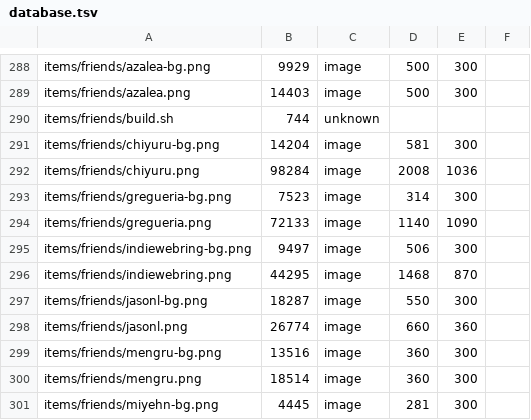
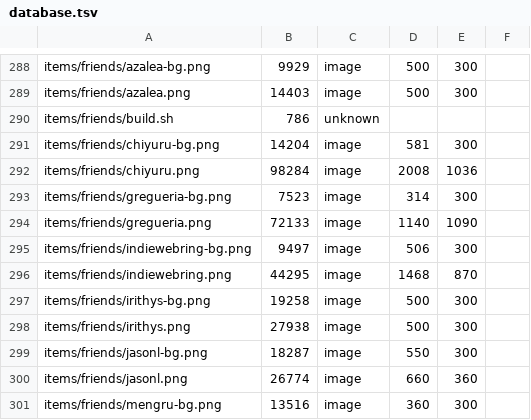
Before and after one commit to ayuusweetfish/caisse, a TSV file: misc/stat/database.tsv, drawn as a sheet; only a part is shown, gaps mark what is left out; the shorter side is filled out with more unchanged rows.

Commit message:
+friends (banner for Irithys)

```diff
--- a/misc/stat/database.tsv
+++ b/misc/stat/database.tsv
@@ -289,3 +289,3 @@ items/friends/azalea-bg.png	9929	image	500	300
 items/friends/azalea.png	14403	image	500	300
-items/friends/build.sh	744	unknown
+items/friends/build.sh	786	unknown
 items/friends/chiyuru-bg.png	14204	image	581	300
@@ -296,2 +296,4 @@ items/friends/indiewebring-bg.png	9497	image	506	300
 items/friends/indiewebring.png	44295	image	1468	870
+items/friends/irithys-bg.png	19258	image	500	300
+items/friends/irithys.png	27938	image	500	300
 items/friends/jasonl-bg.png	18287	image	550	300
```
Also changed, not shown: 4 other files.
